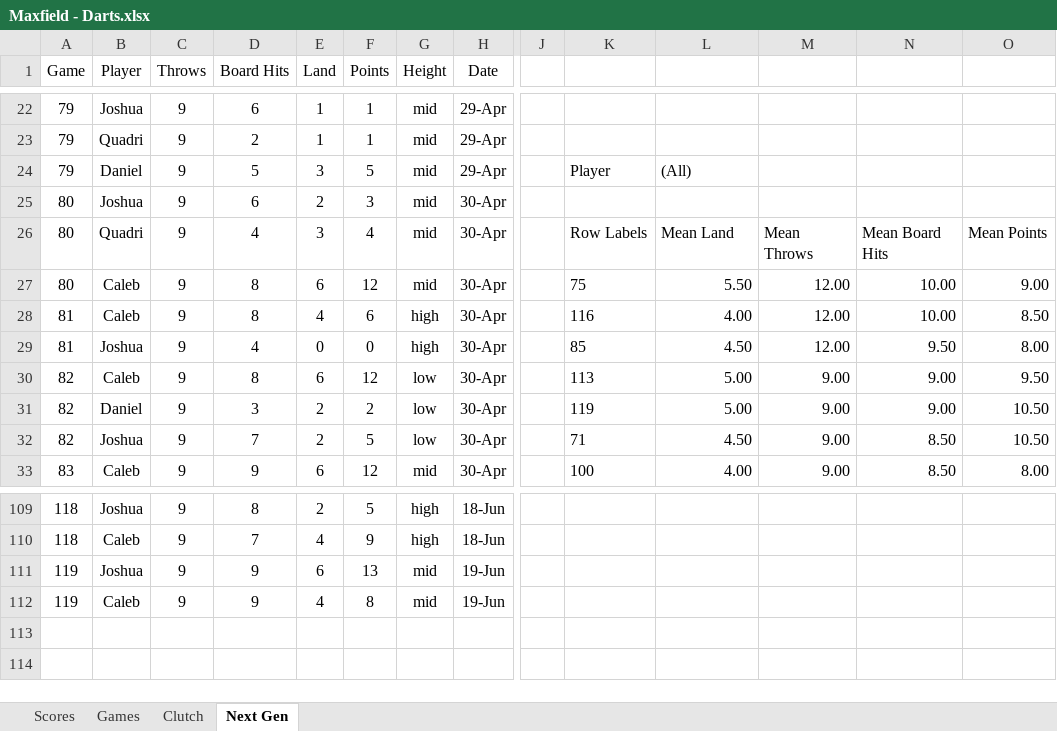
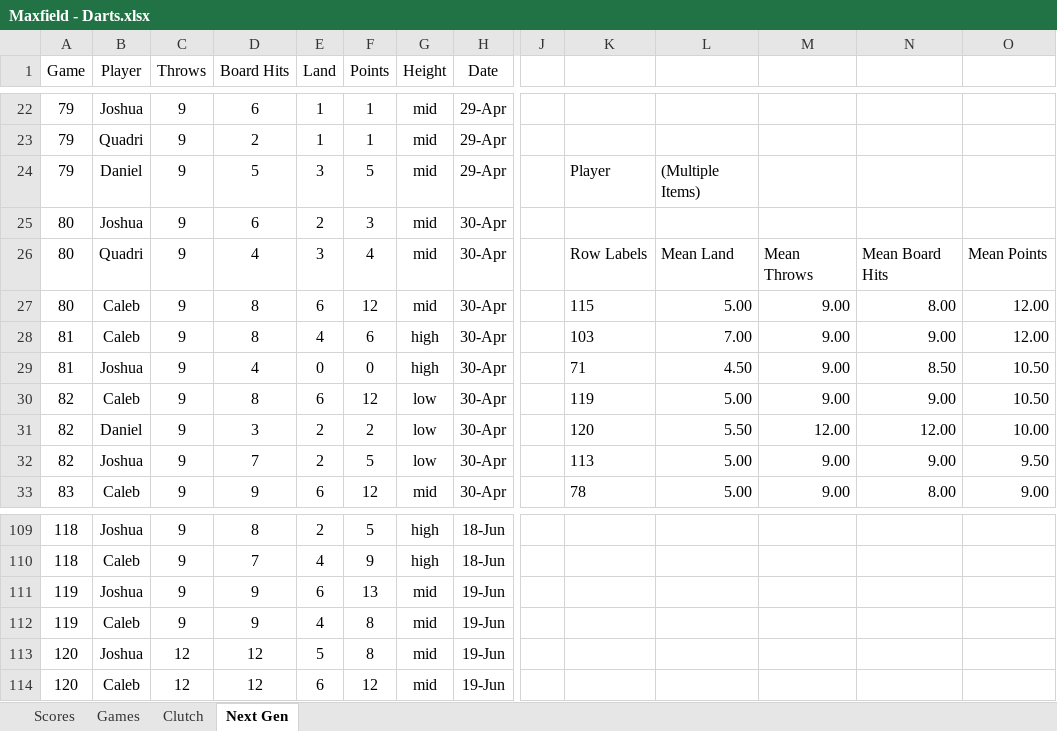
Before and after one commit to CalebSkinner1/DartsAnalysis, an Excel workbook: Maxfield - Darts.xlsx, sheet Next Gen, drawn as a sheet; only a part is shown, gaps mark what is left out; values as stored, in another font and other column widths than the file's, no borders; charts and pictures and table styles not drawn; rows hold the shown columns only; the diff covers the shown part only; the diff names each change by its address in the sheet, - before the commit and + after, or states it on an @@ line.

Commit message:
Update Maxfield - Darts.xlsx

```diff
--- a/Maxfield - Darts.xlsx (sheet Next Gen)
+++ b/Maxfield - Darts.xlsx (sheet Next Gen)
-L24: (All)
+L24: (Multiple Items)
-K27: 75
+K27: 115
-L27: 5.50
+L27: 5.00
-M27:M29: 12.00
+M27:M29: 9.00
-N27: 10.00
+N27: 8.00
-O27: 9.00
+O27: 12.00
-K28: 116
+K28: 103
-L28: 4.00
+L28: 7.00
-N28: 10.00
+N28: 9.00
-O28: 8.50
+O28: 12.00
-K29: 85
+K29: 71
-N29: 9.50
+N29: 8.50
-O29: 8.00
+O29: 10.50
-K30: 113
+K30: 119
-O30: 9.50
+O30: 10.50
-K31: 119
+K31: 120
-L31: 5.00
+L31: 5.50
-M31: 9.00
+M31: 12.00
-N31: 9.00
+N31: 12.00
-O31: 10.50
+O31: 10.00
-K32: 71
+K32: 113
-L32: 4.50
+L32: 5.00
-N32: 8.50
+N32: 9.00
-O32: 10.50
+O32: 9.50
-K33: 100
+K33: 78
-L33: 4.00
+L33: 5.00
-N33: 8.50
+N33: 8.00
-O33: 8.00
+O33: 9.00
+row 113: 120 | Joshua | 12 | 12 | 5 | 8 | mid | 19-Jun
+row 114: 120 | Caleb | 12 | 12 | 6 | 12 | mid | 19-Jun
```
Also changed, not shown: 177 edited cells elsewhere in this sheet, sheet Scores, sheet Clutch, sheet Games, formulas that keep their value, charts or pictures.
